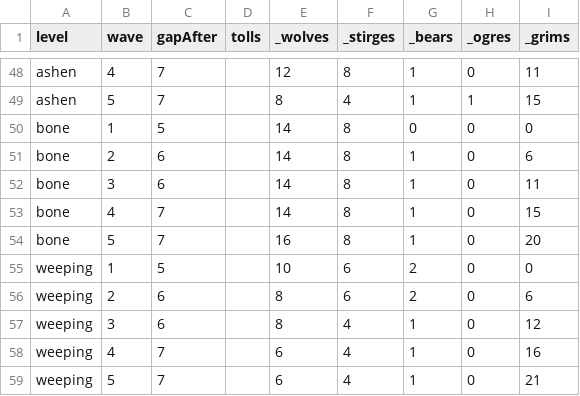
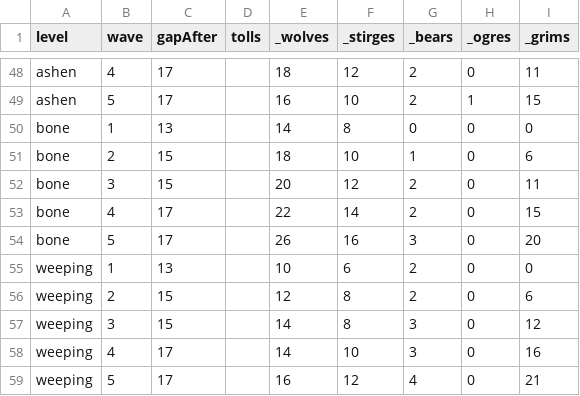
Before and after one commit to 11ofirk-debug/Broceliande, a CSV file: data/waves.csv, drawn as a sheet; only a part is shown, gaps mark what is left out; the diff covers the shown part only; the diff names each change by its address in the sheet, - before the commit and + after, or states it on an @@ line.

```diff
--- a/data/waves.csv
+++ b/data/waves.csv
-C48:C49 (gapAfter): 7
+C48:C49 (gapAfter): 17
-E48 (_wolves): 12
+E48 (_wolves): 18
-F48 (_stirges): 8
+F48 (_stirges): 12
-G48:G49 (_bears): 1
+G48:G49 (_bears): 2
-E49 (_wolves): 8
+E49 (_wolves): 16
-F49 (_stirges): 4
+F49 (_stirges): 10
-C50 (gapAfter): 5
+C50 (gapAfter): 13
-C51:C52 (gapAfter): 6
+C51:C52 (gapAfter): 15
-E51 (_wolves): 14
+E51 (_wolves): 18
-F51 (_stirges): 8
+F51 (_stirges): 10
-E52 (_wolves): 14
+E52 (_wolves): 20
-F52 (_stirges): 8
+F52 (_stirges): 12
-G52:G53 (_bears): 1
+G52:G53 (_bears): 2
-C53:C54 (gapAfter): 7
+C53:C54 (gapAfter): 17
-E53 (_wolves): 14
+E53 (_wolves): 22
-F53 (_stirges): 8
+F53 (_stirges): 14
-E54 (_wolves): 16
+E54 (_wolves): 26
-F54 (_stirges): 8
+F54 (_stirges): 16
-G54 (_bears): 1
+G54 (_bears): 3
-C55 (gapAfter): 5
+C55 (gapAfter): 13
-C56:C57 (gapAfter): 6
+C56:C57 (gapAfter): 15
-E56 (_wolves): 8
+E56 (_wolves): 12
-F56 (_stirges): 6
+F56 (_stirges): 8
-E57 (_wolves): 8
+E57 (_wolves): 14
-F57 (_stirges): 4
+F57 (_stirges): 8
-G57:G58 (_bears): 1
+G57:G58 (_bears): 3
-C58:C59 (gapAfter): 7
+C58:C59 (gapAfter): 17
-E58 (_wolves): 6
+E58 (_wolves): 14
-F58 (_stirges): 4
+F58 (_stirges): 10
-E59 (_wolves): 6
+E59 (_wolves): 16
-F59 (_stirges): 4
+F59 (_stirges): 12
-G59 (_bears): 1
+G59 (_bears): 4
```
Also changed, not shown: 104 edited cells elsewhere in this file, data/features.csv, data/summons.csv, 1 other file.
